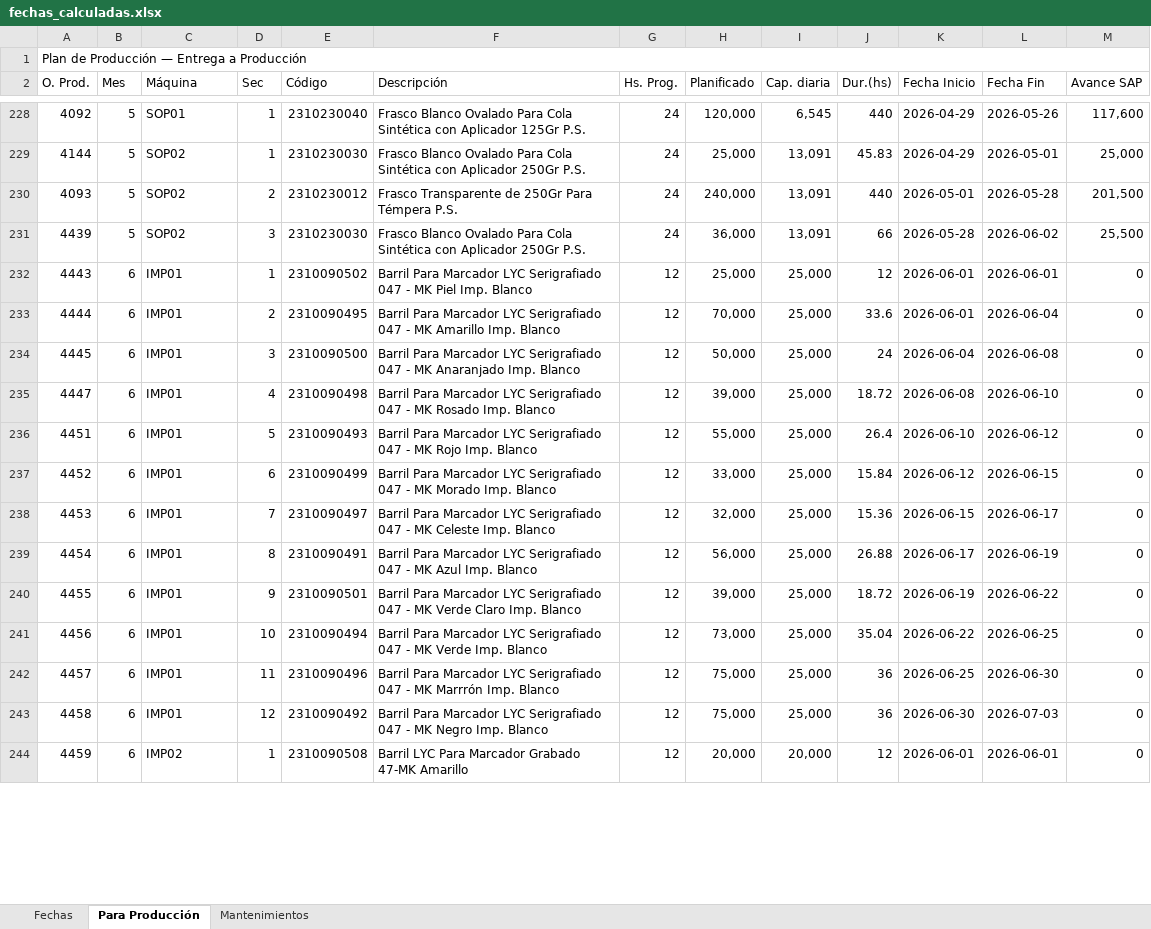
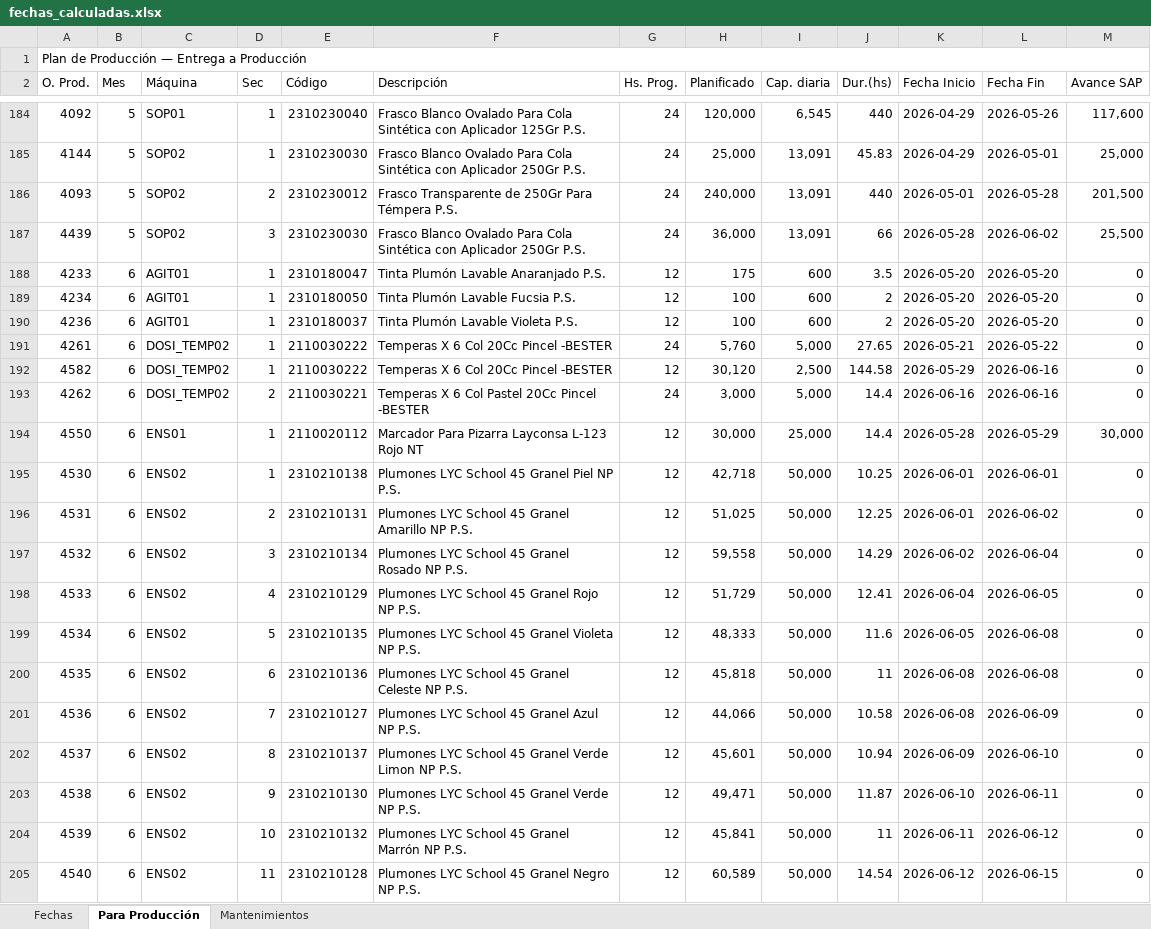
Before and after one commit to PedroRamos267/mps-layconsa, an Excel workbook: fechas_calculadas.xlsx, sheet Para Producción, drawn as a sheet; only a part is shown, gaps mark what is left out; the shorter side is filled out with more unchanged rows; values as stored, in another font and other column widths than the file's, no cell formats; the diff covers the shown part only; the diff names each change by its address in the sheet, - before the commit and + after, or states it on an @@ line.

```diff
--- a/fechas_calculadas.xlsx (sheet Para Producción)
+++ b/fechas_calculadas.xlsx (sheet Para Producción)
+row 188: 4233 | 6 | AGIT01 | 1 | 2310180047 | Tinta Plumón Lavable Anaranjado P.S. | 12 | 175 | 600 | 3.5 | 2026-05-20 | 2026-05-20 | 0
+row 189: 4234 | 6 | AGIT01 | 1 | 2310180050 | Tinta Plumón Lavable Fucsia P.S. | 12 | 100 | 600 | 2 | 2026-05-20 | 2026-05-20 | 0
+row 190: 4236 | 6 | AGIT01 | 1 | 2310180037 | Tinta Plumón Lavable Violeta P.S. | 12 | 100 | 600 | 2 | 2026-05-20 | 2026-05-20 | 0
+row 191: 4261 | 6 | DOSI_TEMP02 | 1 | 2110030222 | Temperas X 6 Col 20Cc Pincel -BESTER | 24 | 5,760 | 5,000 | 27.65 | 2026-05-21 | 2026-05-22 | 0
+row 192: 4582 | 6 | DOSI_TEMP02 | 1 | 2110030222 | Temperas X 6 Col 20Cc Pincel -BESTER | 12 | 30,120 | 2,500 | 144.58 | 2026-05-29 | 2026-06-16 | 0
+row 193: 4262 | 6 | DOSI_TEMP02 | 2 | 2110030221 | Temperas X 6 Col Pastel 20Cc Pincel -BESTER | 24 | 3,000 | 5,000 | 14.4 | 2026-06-16 | 2026-06-16 | 0
+row 194: 4550 | 6 | ENS01 | 1 | 2110020112 | Marcador Para Pizarra Layconsa L-123 Rojo NT | 12 | 30,000 | 25,000 | 14.4 | 2026-05-28 | 2026-05-29 | 30,000
+row 195: 4530 | 6 | ENS02 | 1 | 2310210138 | Plumones LYC School 45 Granel Piel NP P.S. | 12 | 42,718 | 50,000 | 10.25 | 2026-06-01 | 2026-06-01 | 0
+row 196: 4531 | 6 | ENS02 | 2 | 2310210131 | Plumones LYC School 45 Granel Amarillo NP P.S. | 12 | 51,025 | 50,000 | 12.25 | 2026-06-01 | 2026-06-02 | 0
+row 197: 4532 | 6 | ENS02 | 3 | 2310210134 | Plumones LYC School 45 Granel Rosado NP P.S. | 12 | 59,558 | 50,000 | 14.29 | 2026-06-02 | 2026-06-04 | 0
+row 198: 4533 | 6 | ENS02 | 4 | 2310210129 | Plumones LYC School 45 Granel Rojo NP P.S. | 12 | 51,729 | 50,000 | 12.41 | 2026-06-04 | 2026-06-05 | 0
+row 199: 4534 | 6 | ENS02 | 5 | 2310210135 | Plumones LYC School 45 Granel Violeta NP P.S. | 12 | 48,333 | 50,000 | 11.6 | 2026-06-05 | 2026-06-08 | 0
+row 200: 4535 | 6 | ENS02 | 6 | 2310210136 | Plumones LYC School 45 Granel Celeste NP P.S. | 12 | 45,818 | 50,000 | 11 | 2026-06-08 | 2026-06-08 | 0
+row 201: 4536 | 6 | ENS02 | 7 | 2310210127 | Plumones LYC School 45 Granel Azul NP P.S. | 12 | 44,066 | 50,000 | 10.58 | 2026-06-08 | 2026-06-09 | 0
+row 202: 4537 | 6 | ENS02 | 8 | 2310210137 | Plumones LYC School 45 Granel Verde Limon NP P.S. | 12 | 45,601 | 50,000 | 10.94 | 2026-06-09 | 2026-06-10 | 0
+row 203: 4538 | 6 | ENS02 | 9 | 2310210130 | Plumones LYC School 45 Granel Verde NP P.S. | 12 | 49,471 | 50,000 | 11.87 | 2026-06-10 | 2026-06-11 | 0
+row 204: 4539 | 6 | ENS02 | 10 | 2310210132 | Plumones LYC School 45 Granel Marrón NP P.S. | 12 | 45,841 | 50,000 | 11 | 2026-06-11 | 2026-06-12 | 0
+row 205: 4540 | 6 | ENS02 | 11 | 2310210128 | Plumones LYC School 45 Granel Negro NP P.S. | 12 | 60,589 | 50,000 | 14.54 | 2026-06-12 | 2026-06-15 | 0
```
Also changed, not shown: 66 added rows, 47 removed rows and 97 edited cells elsewhere in this sheet, sheet Fechas, cell formats, 1 other file.
